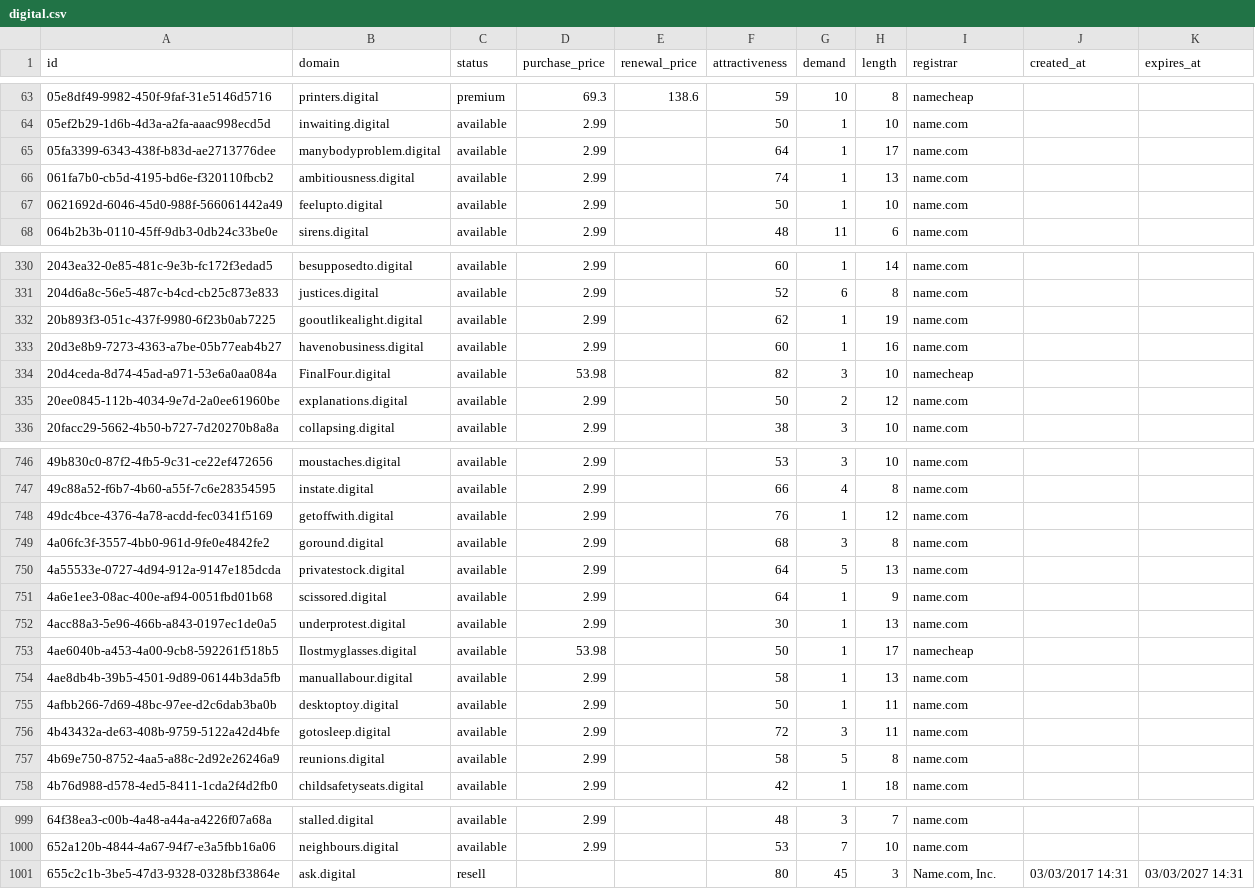
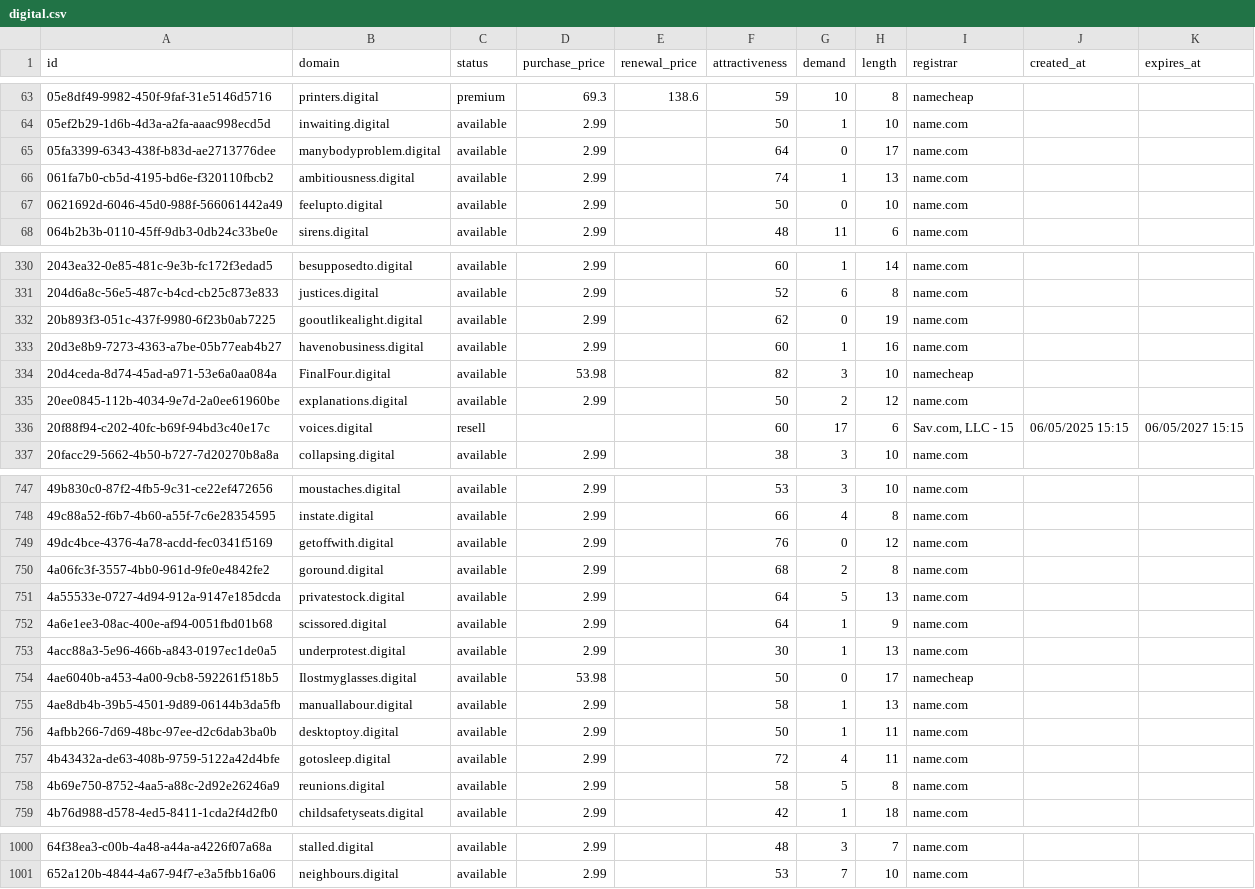
Before and after one commit to UniqueDomains/digital-oneword-domains, a CSV file: digital.csv, drawn as a sheet; only a part is shown, gaps mark what is left out; the diff covers the shown part only.

Commit message:
Domains update

```diff
--- a/digital.csv
+++ b/digital.csv
@@ -64,5 +64,5 @@ id,domain,status,purchase_price,renewal_price,attractiveness,demand,length,regis
 05ef2b29-1d6b-4d3a-a2fa-aaac998ecd5d,inwaiting.digital,available,2.99,,50,1,10,name.com,,
-05fa3399-6343-438f-b83d-ae2713776dee,manybodyproblem.digital,available,2.99,,64,1,17,name.com,,
+05fa3399-6343-438f-b83d-ae2713776dee,manybodyproblem.digital,available,2.99,,64,0,17,name.com,,
 061fa7b0-cb5d-4195-bd6e-f320110fbcb2,ambitiousness.digital,available,2.99,,74,1,13,name.com,,
-0621692d-6046-45d0-988f-566061442a49,feelupto.digital,available,2.99,,50,1,10,name.com,,
+0621692d-6046-45d0-988f-566061442a49,feelupto.digital,available,2.99,,50,0,10,name.com,,
 064b2b3b-0110-45ff-9db3-0db24c33be0e,sirens.digital,available,2.99,,48,11,6,name.com,,
@@ -331,3 +331,3 @@ id,domain,status,purchase_price,renewal_price,attractiveness,demand,length,regis
 204d6a8c-56e5-487c-b4cd-cb25c873e833,justices.digital,available,2.99,,52,6,8,name.com,,
-20b893f3-051c-437f-9980-6f23b0ab7225,gooutlikealight.digital,available,2.99,,62,1,19,name.com,,
+20b893f3-051c-437f-9980-6f23b0ab7225,gooutlikealight.digital,available,2.99,,62,0,19,name.com,,
 20d3e8b9-7273-4363-a7be-05b77eab4b27,havenobusiness.digital,available,2.99,,60,1,16,name.com,,
@@ -335,2 +335,3 @@ id,domain,status,purchase_price,renewal_price,attractiveness,demand,length,regis
 20ee0845-112b-4034-9e7d-2a0ee61960be,explanations.digital,available,2.99,,50,2,12,name.com,,
+20f88f94-c202-40fc-b69f-94bd3c40e17c,voices.digital,resell,,,60,17,6,"Sav.com, LLC - 15",06/05/2025 15:15,06/05/2027 15:15
 20facc29-5662-4b50-b727-7d20270b8a8a,collapsing.digital,available,2.99,,38,3,10,name.com,,
@@ -747,4 +748,4 @@ id,domain,status,purchase_price,renewal_price,attractiveness,demand,length,regis
 49c88a52-f6b7-4b60-a55f-7c6e28354595,instate.digital,available,2.99,,66,4,8,name.com,,
-49dc4bce-4376-4a78-acdd-fec0341f5169,getoffwith.digital,available,2.99,,76,1,12,name.com,,
-4a06fc3f-3557-4bb0-961d-9fe0e4842fe2,goround.digital,available,2.99,,68,3,8,name.com,,
+49dc4bce-4376-4a78-acdd-fec0341f5169,getoffwith.digital,available,2.99,,76,0,12,name.com,,
+4a06fc3f-3557-4bb0-961d-9fe0e4842fe2,goround.digital,available,2.99,,68,2,8,name.com,,
 4a55533e-0727-4d94-912a-9147e185dcda,privatestock.digital,available,2.99,,64,5,13,name.com,,
@@ -752,6 +753,6 @@ id,domain,status,purchase_price,renewal_price,attractiveness,demand,length,regis
 4acc88a3-5e96-466b-a843-0197ec1de0a5,underprotest.digital,available,2.99,,30,1,13,name.com,,
-4ae6040b-a453-4a00-9cb8-592261f518b5,Ilostmyglasses.digital,available,53.98,,50,1,17,namecheap,,
+4ae6040b-a453-4a00-9cb8-592261f518b5,Ilostmyglasses.digital,available,53.98,,50,0,17,namecheap,,
 4ae8db4b-39b5-4501-9d89-06144b3da5fb,manuallabour.digital,available,2.99,,58,1,13,name.com,,
 4afbb266-7d69-48bc-97ee-d2c6dab3ba0b,desktoptoy.digital,available,2.99,,50,1,11,name.com,,
-4b43432a-de63-408b-9759-5122a42d4bfe,gotosleep.digital,available,2.99,,72,3,11,name.com,,
+4b43432a-de63-408b-9759-5122a42d4bfe,gotosleep.digital,available,2.99,,72,4,11,name.com,,
 4b69e750-8752-4aa5-a88c-2d92e26246a9,reunions.digital,available,2.99,,58,5,8,name.com,,
@@ -1000,2 +1001 @@ id,domain,status,purchase_price,renewal_price,attractiveness,demand,length,regis
 652a120b-4844-4a67-94f7-e3a5fbb16a06,neighbours.digital,available,2.99,,53,7,10,name.com,,
-655c2c1b-3be5-47d3-9328-0328bf33864e,ask.digital,resell,,,80,45,3,"Name.com, Inc.",03/03/2017 14:31,03/03/2027 14:31
```
Also changed, not shown: 55 edited cells elsewhere in this file, 4 other files.
